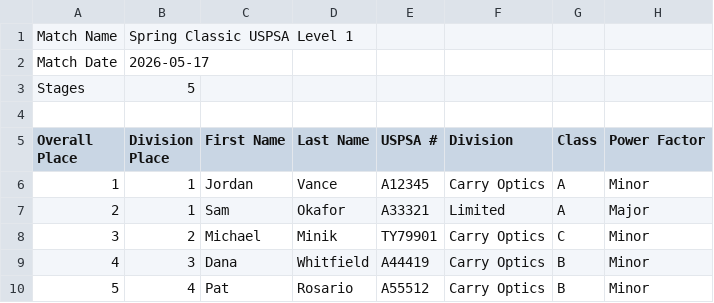
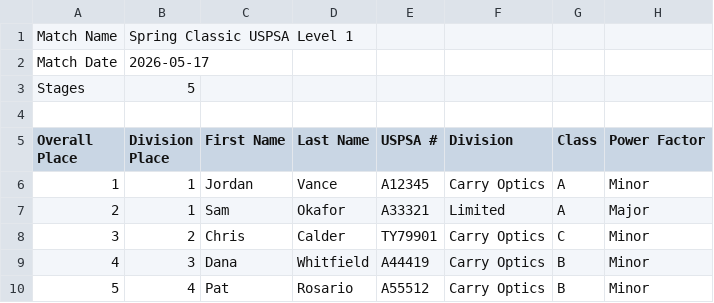
Before and after one commit to MJMinik/FirearmLog, a CSV file: src/lib/samples/practiscore-sample.csv, drawn as a sheet; only a part is shown; the diff names each change by its address in the sheet, - before the commit and + after, or states it on an @@ line.

```diff
--- a/src/lib/samples/practiscore-sample.csv
+++ b/src/lib/samples/practiscore-sample.csv
-C8 (First Name): Michael
+C8 (First Name): Chris
-D8 (Last Name): Minik
+D8 (Last Name): Calder
```
Also changed, not shown: 16 other files.
